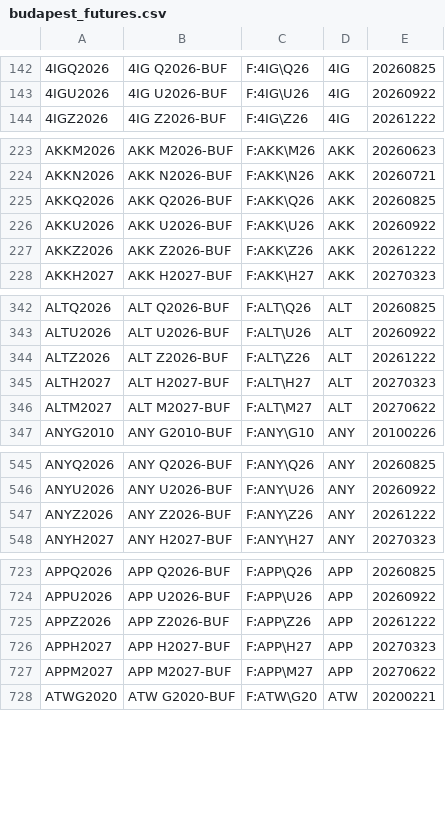
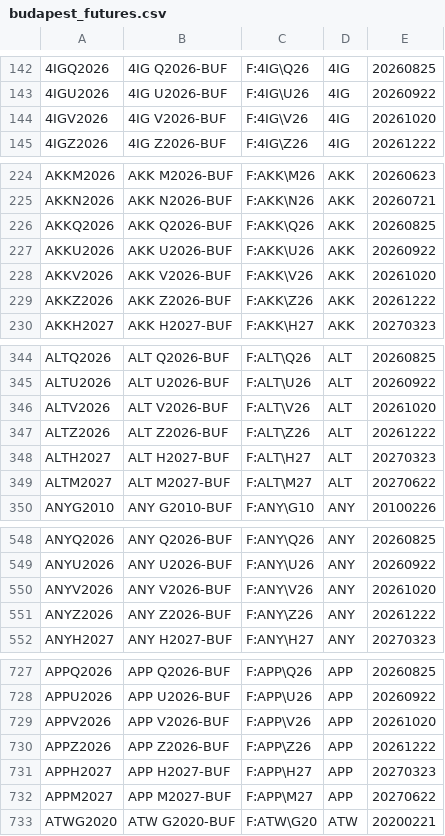
Before and after one commit to tradingview-dev/idc-expchains, a CSV file: expchains/budapest_futures.csv, drawn as a sheet; only a part is shown, gaps mark what is left out; the diff covers the shown part only.

```diff
--- a/expchains/budapest_futures.csv
+++ b/expchains/budapest_futures.csv
@@ -143,2 +143,3 @@
 4IGU2026,4IG U2026-BUF,F:4IG\U26,4IG,20260922
+4IGV2026,4IG V2026-BUF,F:4IG\V26,4IG,20261020
 4IGZ2026,4IG Z2026-BUF,F:4IG\Z26,4IG,20261222
@@ -226,2 +227,3 @@ AKKQ2026,AKK Q2026-BUF,F:AKK\Q26,AKK,20260825
 AKKU2026,AKK U2026-BUF,F:AKK\U26,AKK,20260922
+AKKV2026,AKK V2026-BUF,F:AKK\V26,AKK,20261020
 AKKZ2026,AKK Z2026-BUF,F:AKK\Z26,AKK,20261222
@@ -343,2 +345,3 @@ ALTQ2026,ALT Q2026-BUF,F:ALT\Q26,ALT,20260825
 ALTU2026,ALT U2026-BUF,F:ALT\U26,ALT,20260922
+ALTV2026,ALT V2026-BUF,F:ALT\V26,ALT,20261020
 ALTZ2026,ALT Z2026-BUF,F:ALT\Z26,ALT,20261222
@@ -546,2 +549,3 @@ ANYQ2026,ANY Q2026-BUF,F:ANY\Q26,ANY,20260825
 ANYU2026,ANY U2026-BUF,F:ANY\U26,ANY,20260922
+ANYV2026,ANY V2026-BUF,F:ANY\V26,ANY,20261020
 ANYZ2026,ANY Z2026-BUF,F:ANY\Z26,ANY,20261222
@@ -724,2 +728,3 @@ APPQ2026,APP Q2026-BUF,F:APP\Q26,APP,20260825
 APPU2026,APP U2026-BUF,F:APP\U26,APP,20260922
+APPV2026,APP V2026-BUF,F:APP\V26,APP,20261020
 APPZ2026,APP Z2026-BUF,F:APP\Z26,APP,20261222
```
Also changed, not shown: 22 added rows elsewhere in this file, expchains/iceeur_endex_daily_futures.csv, expchains/malaysia_2_futures.csv, 1 other file.
